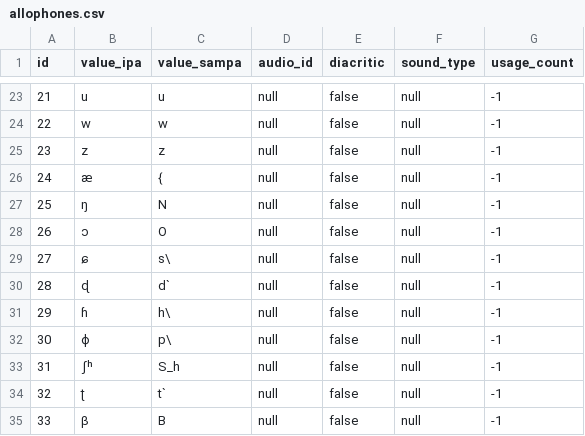
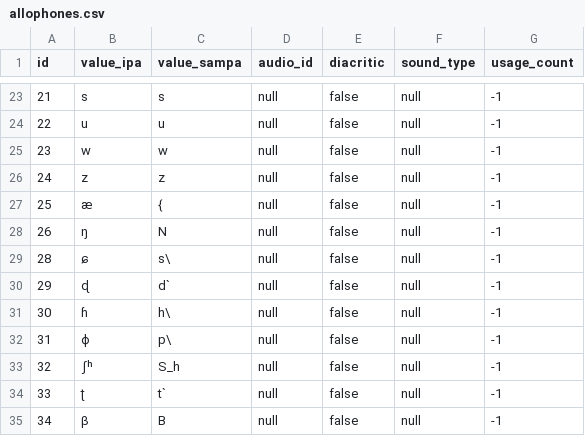
Before and after one commit to elimu-ai/webapp, a CSV file: src/main/resources/db/content_TEST/ben/allophones.csv, drawn as a sheet; only a part is shown, gaps mark what is left out; the diff covers the shown part only.

```diff
--- a/src/main/resources/db/content_TEST/ben/allophones.csv
+++ b/src/main/resources/db/content_TEST/ben/allophones.csv
@@ -23,13 +23,13 @@ id,value_ipa,value_sampa,audio_id,diacritic,sound_type,usage_count
-21,"u","u",null,false,null,-1
-22,"w","w",null,false,null,-1
-23,"z","z",null,false,null,-1
-24,"æ","{",null,false,null,-1
-25,"ŋ","N",null,false,null,-1
-26,"ɔ","O",null,false,null,-1
-27,"ɕ","s\",null,false,null,-1
-28,"ɖ","d`",null,false,null,-1
-29,"ɦ","h\",null,false,null,-1
-30,"ɸ","p\",null,false,null,-1
-31,"ʃʰ","S_h",null,false,null,-1
-32,"ʈ","t`",null,false,null,-1
-33,"β","B",null,false,null,-1
+21,"s","s",null,false,null,-1
+22,"u","u",null,false,null,-1
+23,"w","w",null,false,null,-1
+24,"z","z",null,false,null,-1
+25,"æ","{",null,false,null,-1
+26,"ŋ","N",null,false,null,-1
+28,"ɕ","s\",null,false,null,-1
+29,"ɖ","d`",null,false,null,-1
+30,"ɦ","h\",null,false,null,-1
+31,"ɸ","p\",null,false,null,-1
+32,"ʃʰ","S_h",null,false,null,-1
+33,"ʈ","t`",null,false,null,-1
+34,"β","B",null,false,null,-1
```
Also changed, not shown: 8 added rows, 8 removed rows and 15 edited cells elsewhere in this file, src/main/resources/db/content_TEST/ben/images.csv, src/main/resources/db/content_TEST/ben/letters.csv, 3 other files.
